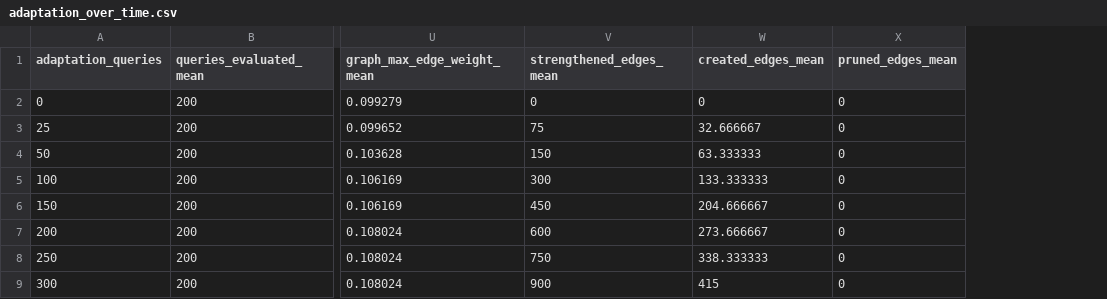
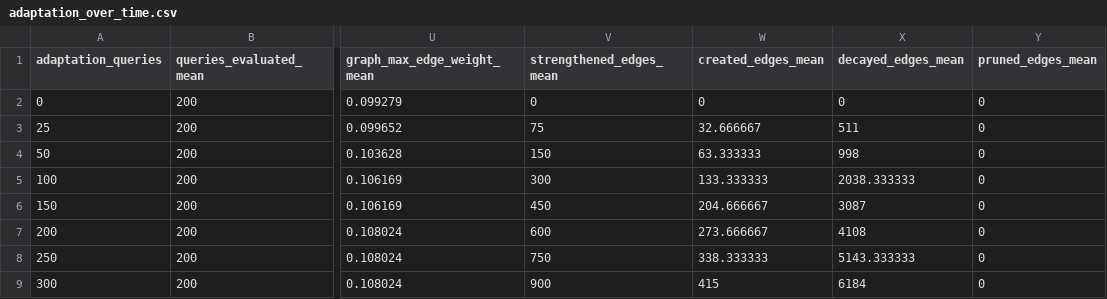
Before and after one commit to elliottfeltham/knowledge-graph-swarm, a CSV file: results/report/adaptation_over_time.csv, drawn as a sheet; only a part is shown, gaps mark what is left out; the diff names each change by its address in the sheet, - before the commit and + after, or states it on an @@ line.

Commit message:
Add figures showing graph adaptation

```diff
--- a/results/report/adaptation_over_time.csv
+++ b/results/report/adaptation_over_time.csv
+column X (decayed_edges_mean), rows 2-9: 0 | 511 | 998 | 2038.333333 | 3087 | 4108 | 5143.333333 | 6184
```
Also changed, not shown: 11 other files.
